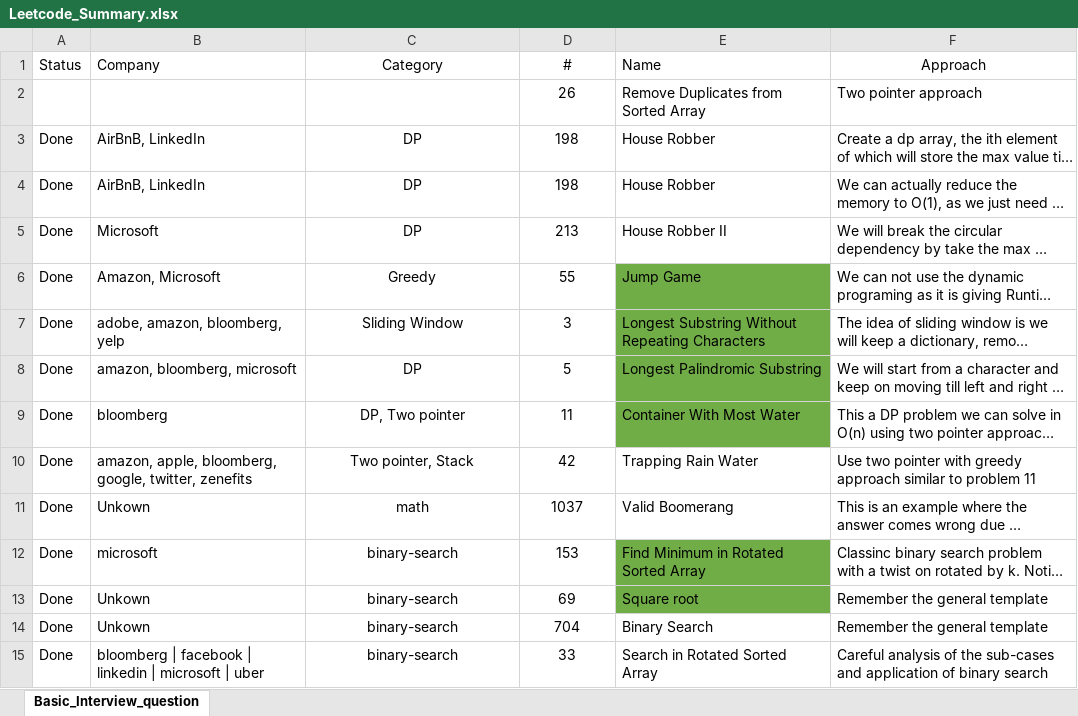
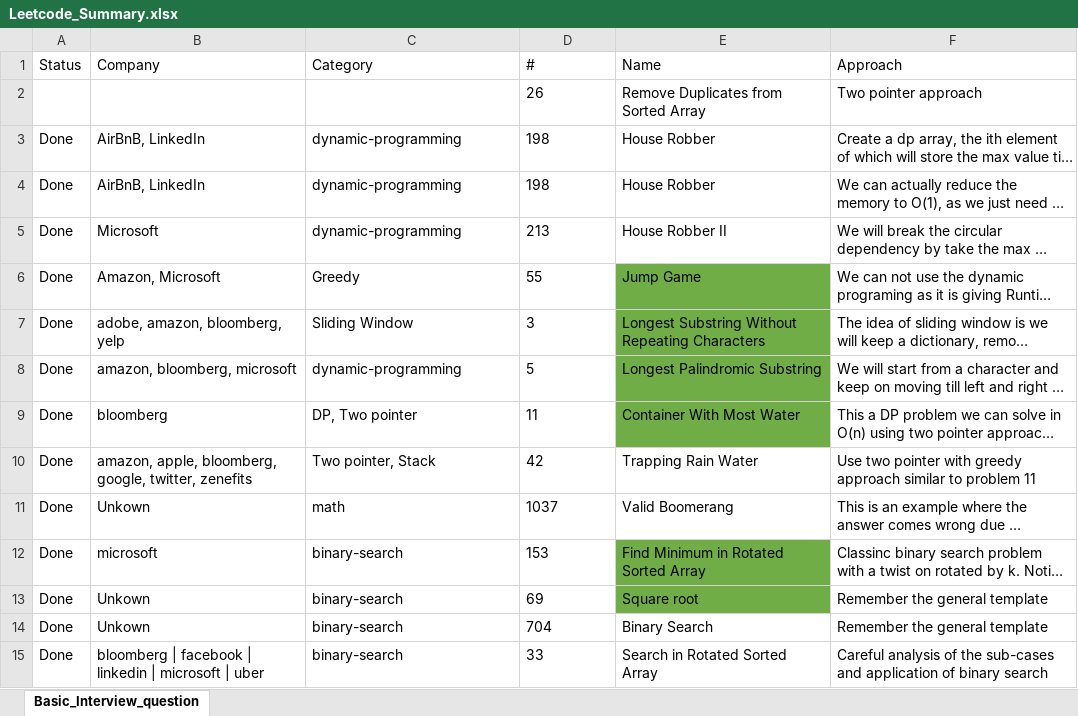
Before and after one commit to wasim92007/leetcode, an Excel workbook: Leetcode_Summary.xlsx, sheet Basic_Interview_question, drawn as a sheet; only a part is shown; long unchanged cells end in …; values as stored, in another font and other column widths than the file's, no borders; the diff covers the shown part only; the diff names each change by its address in the sheet, - before the commit and + after, or states it on an @@ line.

```diff
--- a/Leetcode_Summary.xlsx (sheet Basic_Interview_question)
+++ b/Leetcode_Summary.xlsx (sheet Basic_Interview_question)
-C1:D1 alignment: center
+C1:D1 alignment: left
-F1 alignment: center
+F1 alignment: left
-D2 alignment: center
+D2 alignment: left
-C3:C5 (Category): DP
+C3:C5 (Category): dynamic-programming
-C3:D15 alignment: center
+C3:D15 alignment: left
-C8 (Category): DP
+C8 (Category): dynamic-programming
```
Also changed, not shown: 6 added rows, 2 edited cells and cell formats elsewhere in this sheet, 3 other files.
